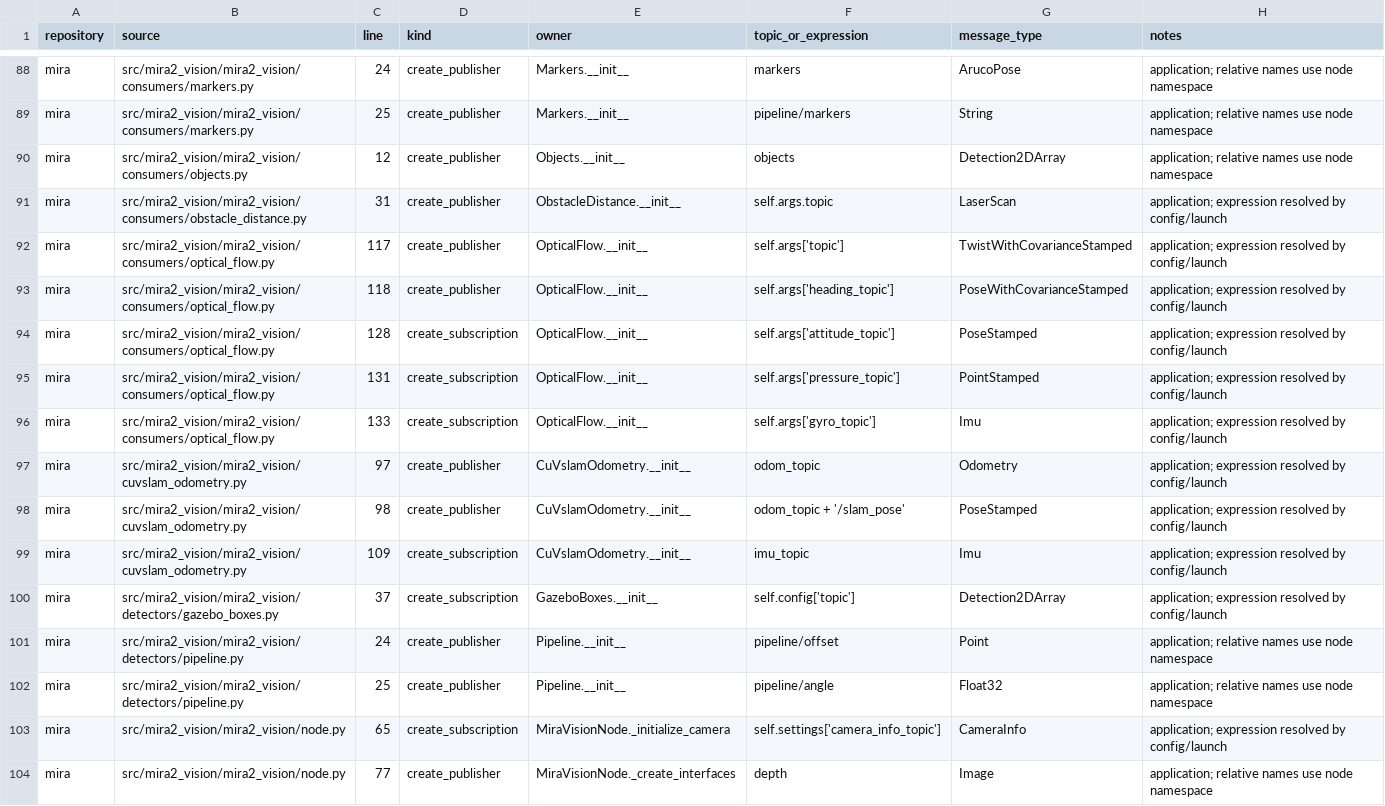
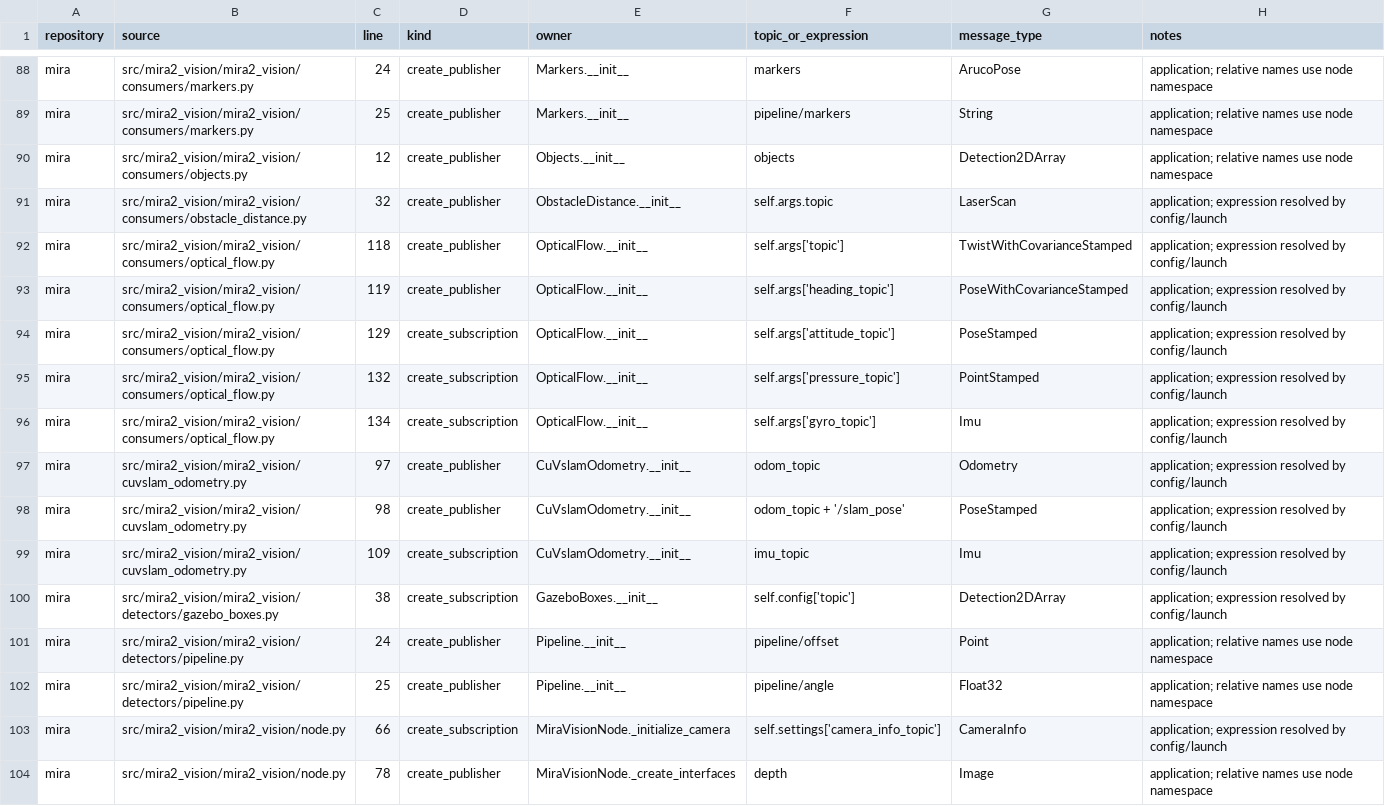
Before and after one commit to davidnoronha1/mira, a CSV file: misc/docs/topic_endpoints.csv, drawn as a sheet; only a part is shown, gaps mark what is left out; the diff covers the shown part only.

```diff
--- a/misc/docs/topic_endpoints.csv
+++ b/misc/docs/topic_endpoints.csv
@@ -90,8 +90,8 @@ mira,src/mira2_vision/mira2_vision/consumers/markers.py,25,create_publisher,Mark
 mira,src/mira2_vision/mira2_vision/consumers/objects.py,12,create_publisher,Objects.__init__,objects,Detection2DArray,application; relative names use node namespace
-mira,src/mira2_vision/mira2_vision/consumers/obstacle_distance.py,31,create_publisher,ObstacleDistance.__init__,self.args.topic,LaserScan,application; expression resolved by config/launch
-mira,src/mira2_vision/mira2_vision/consumers/optical_flow.py,117,create_publisher,OpticalFlow.__init__,self.args['topic'],TwistWithCovarianceStamped,application; expression resolved by config/launch
-mira,src/mira2_vision/mira2_vision/consumers/optical_flow.py,118,create_publisher,OpticalFlow.__init__,self.args['heading_topic'],PoseWithCovarianceStamped,application; expression resolved by config/launch
-mira,src/mira2_vision/mira2_vision/consumers/optical_flow.py,128,create_subscription,OpticalFlow.__init__,self.args['attitude_topic'],PoseStamped,application; expression resolved by config/launch
-mira,src/mira2_vision/mira2_vision/consumers/optical_flow.py,131,create_subscription,OpticalFlow.__init__,self.args['pressure_topic'],PointStamped,application; expression resolved by config/launch
-mira,src/mira2_vision/mira2_vision/consumers/optical_flow.py,133,create_subscription,OpticalFlow.__init__,self.args['gyro_topic'],Imu,application; expression resolved by config/launch
+mira,src/mira2_vision/mira2_vision/consumers/obstacle_distance.py,32,create_publisher,ObstacleDistance.__init__,self.args.topic,LaserScan,application; expression resolved by config/launch
+mira,src/mira2_vision/mira2_vision/consumers/optical_flow.py,118,create_publisher,OpticalFlow.__init__,self.args['topic'],TwistWithCovarianceStamped,application; expression resolved by config/launch
+mira,src/mira2_vision/mira2_vision/consumers/optical_flow.py,119,create_publisher,OpticalFlow.__init__,self.args['heading_topic'],PoseWithCovarianceStamped,application; expression resolved by config/launch
+mira,src/mira2_vision/mira2_vision/consumers/optical_flow.py,129,create_subscription,OpticalFlow.__init__,self.args['attitude_topic'],PoseStamped,application; expression resolved by config/launch
+mira,src/mira2_vision/mira2_vision/consumers/optical_flow.py,132,create_subscription,OpticalFlow.__init__,self.args['pressure_topic'],PointStamped,application; expression resolved by config/launch
+mira,src/mira2_vision/mira2_vision/consumers/optical_flow.py,134,create_subscription,OpticalFlow.__init__,self.args['gyro_topic'],Imu,application; expression resolved by config/launch
 mira,src/mira2_vision/mira2_vision/cuvslam_odometry.py,97,create_publisher,CuVslamOdometry.__init__,odom_topic,Odometry,application; expression resolved by config/launch
@@ -99,6 +99,6 @@ mira,src/mira2_vision/mira2_vision/cuvslam_odometry.py,98,create_publisher,CuVsl
 mira,src/mira2_vision/mira2_vision/cuvslam_odometry.py,109,create_subscription,CuVslamOdometry.__init__,imu_topic,Imu,application; expression resolved by config/launch
-mira,src/mira2_vision/mira2_vision/detectors/gazebo_boxes.py,37,create_subscription,GazeboBoxes.__init__,self.config['topic'],Detection2DArray,application; expression resolved by config/launch
+mira,src/mira2_vision/mira2_vision/detectors/gazebo_boxes.py,38,create_subscription,GazeboBoxes.__init__,self.config['topic'],Detection2DArray,application; expression resolved by config/launch
 mira,src/mira2_vision/mira2_vision/detectors/pipeline.py,24,create_publisher,Pipeline.__init__,pipeline/offset,Point,application; relative names use node namespace
 mira,src/mira2_vision/mira2_vision/detectors/pipeline.py,25,create_publisher,Pipeline.__init__,pipeline/angle,Float32,application; relative names use node namespace
-mira,src/mira2_vision/mira2_vision/node.py,65,create_subscription,MiraVisionNode._initialize_camera,self.settings['camera_info_topic'],CameraInfo,application; expression resolved by config/launch
-mira,src/mira2_vision/mira2_vision/node.py,77,create_publisher,MiraVisionNode._create_interfaces,depth,Image,application; relative names use node namespace
+mira,src/mira2_vision/mira2_vision/node.py,66,create_subscription,MiraVisionNode._initialize_camera,self.settings['camera_info_topic'],CameraInfo,application; expression resolved by config/launch
+mira,src/mira2_vision/mira2_vision/node.py,78,create_publisher,MiraVisionNode._create_interfaces,depth,Image,application; relative names use node namespace
```
Also changed, not shown: 183 edited cells elsewhere in this file, 9 other files.
